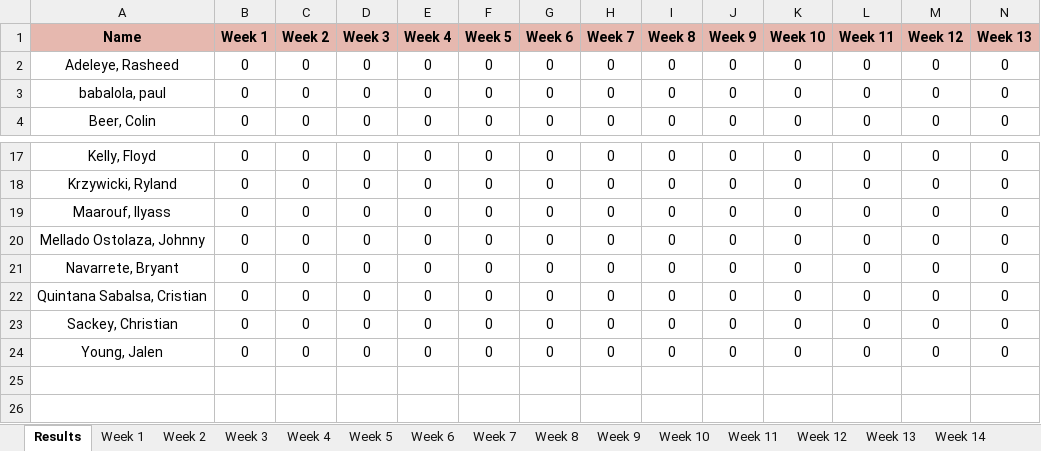
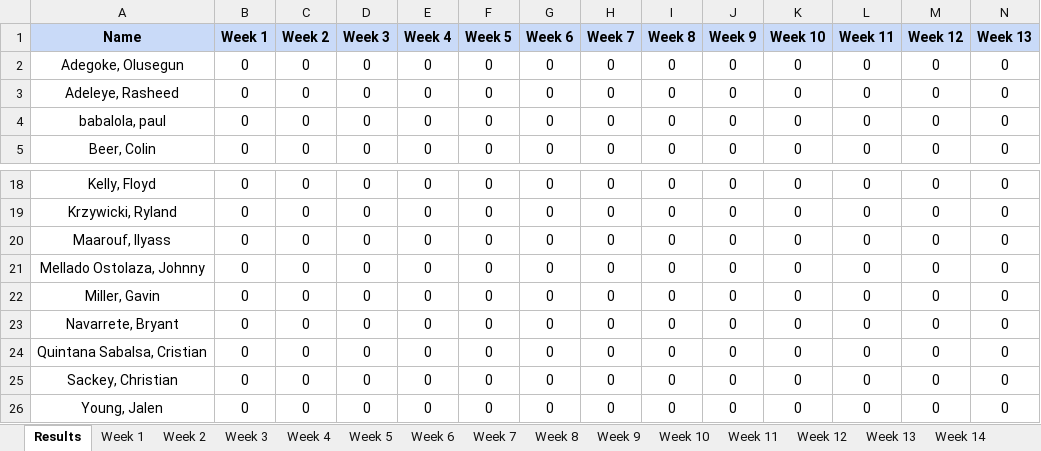
Before and after one commit to MalachiButler04/PyTendance, an Excel workbook: Attendance Tabloid.xlsx, sheet Results, drawn as a sheet; only a part is shown, gaps mark what is left out; values as stored, in another font and other column widths than the file's, no borders; conditional formats not drawn; rows hold the shown columns only; the diff covers the shown part only; the diff names each change by its address in the sheet, - before the commit and + after, or states it on an @@ line.

```diff
--- a/Attendance Tabloid.xlsx (sheet Results)
+++ b/Attendance Tabloid.xlsx (sheet Results)
-A1:N1 fill: #E6B8AF
+A1:N1 fill: #C9DAF8
+row 2: Adegoke, Olusegun | 0 | 0 | 0 | 0 | 0 | 0 | 0 | 0 | 0 | 0 | 0 | 0 | 0
+row 22: Miller, Gavin | 0 | 0 | 0 | 0 | 0 | 0 | 0 | 0 | 0 | 0 | 0 | 0 | 0
```
Also changed, not shown: cell formats elsewhere in this sheet, sheet Week 1, sheet Week 2, sheet Week 3, sheet Week 4, sheet Week 5, sheet Week 6, 10 more sheets, formulas that keep their value, 3 other files.
